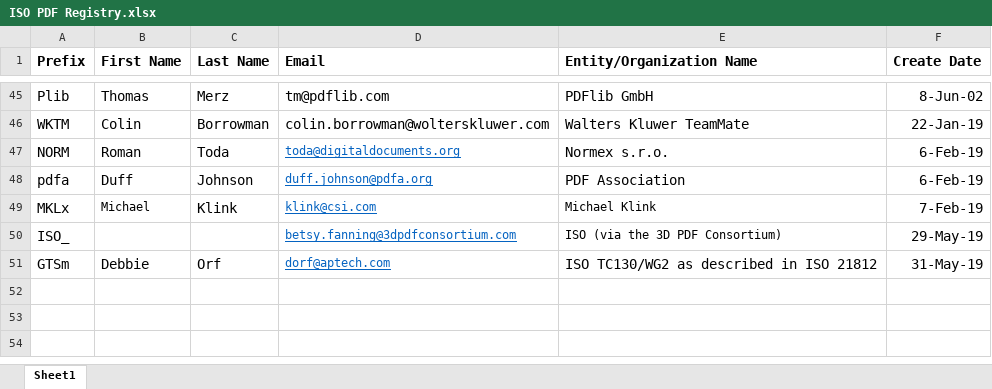
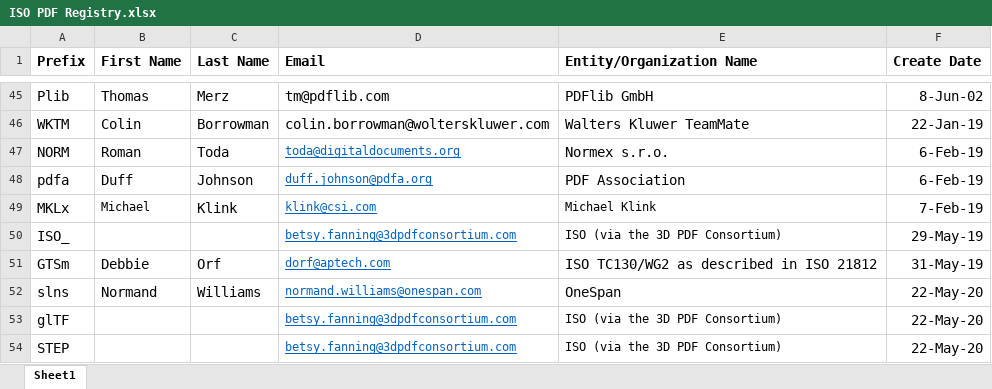
Before and after one commit to adobe/pdf-names-list, an Excel workbook: ISO PDF Registry.xlsx, sheet Sheet1, drawn as a sheet; only a part is shown, gaps mark what is left out; values as stored, in another font and other column widths than the file's, no borders; the diff names each change by its address in the sheet, - before the commit and + after, or states it on an @@ line.

Commit message:
updates

```diff
--- a/ISO PDF Registry.xlsx (sheet Sheet1)
+++ b/ISO PDF Registry.xlsx (sheet Sheet1)
+row 52: slns | Normand | Williams | normand.williams@onespan.com | OneSpan | 22-May-20
+row 53: glTF |  |  | betsy.fanning@3dpdfconsortium.com | ISO (via the 3D PDF Consortium) | 22-May-20
+row 54: STEP |  |  | betsy.fanning@3dpdfconsortium.com | ISO (via the 3D PDF Consortium) | 22-May-20
```
